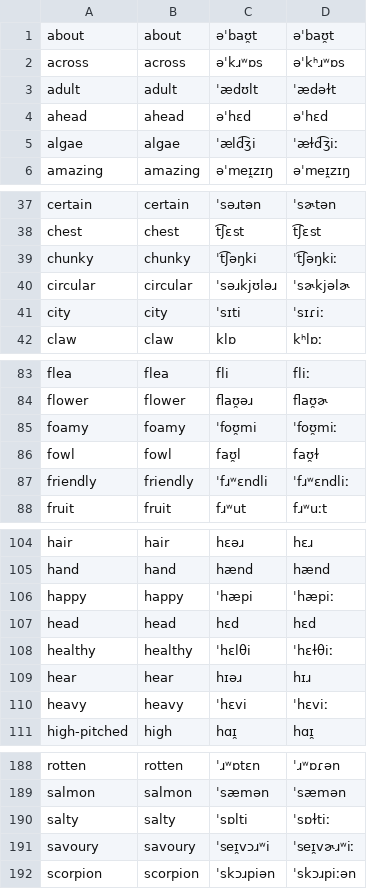
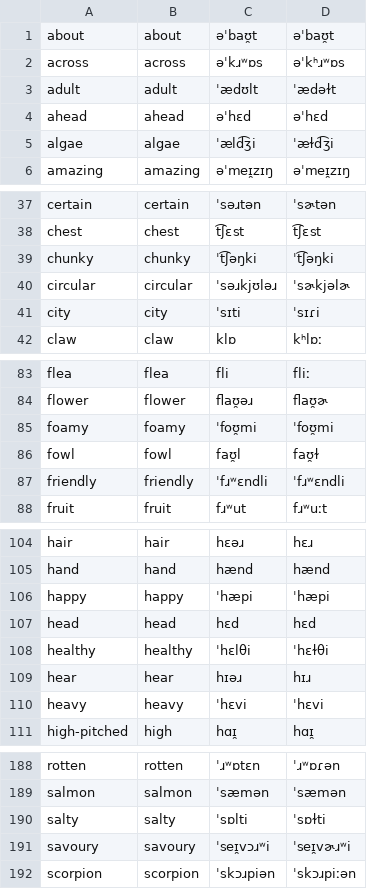
Before and after one commit to jkunimune/Djastiz, a CSV file: data/dict_en.csv, drawn as a sheet; only a part is shown, gaps mark what is left out; the diff covers the shown part only.

```diff
--- a/data/dict_en.csv
+++ b/data/dict_en.csv
@@ -4,3 +4,3 @@ adult,adult,ˈædʊlt,ˈædəɫt
 ahead,ahead,əˈhɛd,əˈhɛd
-algae,algae,ˈæld͡ʒi,ˈæɫd͡ʒiː
+algae,algae,ˈæld͡ʒi,ˈæɫd͡ʒi
 amazing,amazing,əˈmeɪ̯zɪŋ,əˈmeɪ̯zɪŋ
@@ -38,5 +38,5 @@ certain,certain,ˈsəɹtən,ˈsɚtən
 chest,chest,t͡ʃɛst,t͡ʃɛst
-chunky,chunky,ˈt͡ʃəŋki,ˈt͡ʃəŋkiː
+chunky,chunky,ˈt͡ʃəŋki,ˈt͡ʃəŋki
 circular,circular,ˈsəɹkjʊləɹ,ˈsɚkjəlɚ
-city,city,ˈsɪti,ˈsɪɾiː
+city,city,ˈsɪti,ˈsɪɾi
 claw,claw,klɒ,kʰlɒː
@@ -84,5 +84,5 @@ flea,flea,fli,fliː
 flower,flower,flaʊ̯əɹ,flaʊ̯ɚ
-foamy,foamy,ˈfoʊ̯mi,ˈfoʊ̯miː
+foamy,foamy,ˈfoʊ̯mi,ˈfoʊ̯mi
 fowl,fowl,faʊ̯l,faʊ̯ɫ
-friendly,friendly,ˈfɹʷɛndli,ˈfɹʷɛndliː
+friendly,friendly,ˈfɹʷɛndli,ˈfɹʷɛndli
 fruit,fruit,fɹʷut,fɹʷuːt
@@ -105,7 +105,7 @@ hair,hair,hɛəɹ,hɛɹ
 hand,hand,hænd,hænd
-happy,happy,ˈhæpi,ˈhæpiː
+happy,happy,ˈhæpi,ˈhæpi
 head,head,hɛd,hɛd
-healthy,healthy,ˈhɛlθi,ˈhɛɫθiː
+healthy,healthy,ˈhɛlθi,ˈhɛɫθi
 hear,hear,hɪəɹ,hɪɹ
-heavy,heavy,ˈhɛvi,ˈhɛviː
+heavy,heavy,ˈhɛvi,ˈhɛvi
 high-pitched,high,hɑɪ̯,hɑɪ̯
@@ -189,4 +189,4 @@ rotten,rotten,ˈɹʷɒtɛn,ˈɹʷɒɾən
 salmon,salmon,ˈsæmən,ˈsæmən
-salty,salty,ˈsɒlti,ˈsɒɫtiː
-savoury,savoury,ˈseɪ̯vɔɹʷi,ˈseɪ̯vɚɹʷiː
+salty,salty,ˈsɒlti,ˈsɒɫti
+savoury,savoury,ˈseɪ̯vɔɹʷi,ˈseɪ̯vɚɹʷi
 scorpion,scorpion,ˈskɔɹpiən,ˈskɔɹpiːən
```
Also changed, not shown: 13 edited cells elsewhere in this file, data/dict_ig.csv, data/dict_yo.csv, 10 other files.
